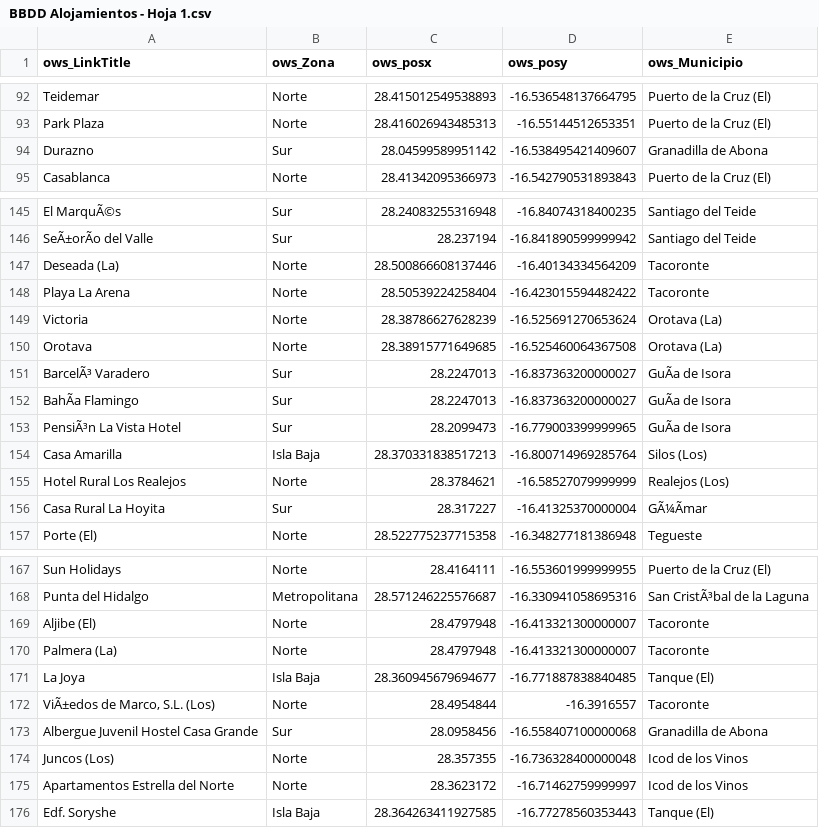
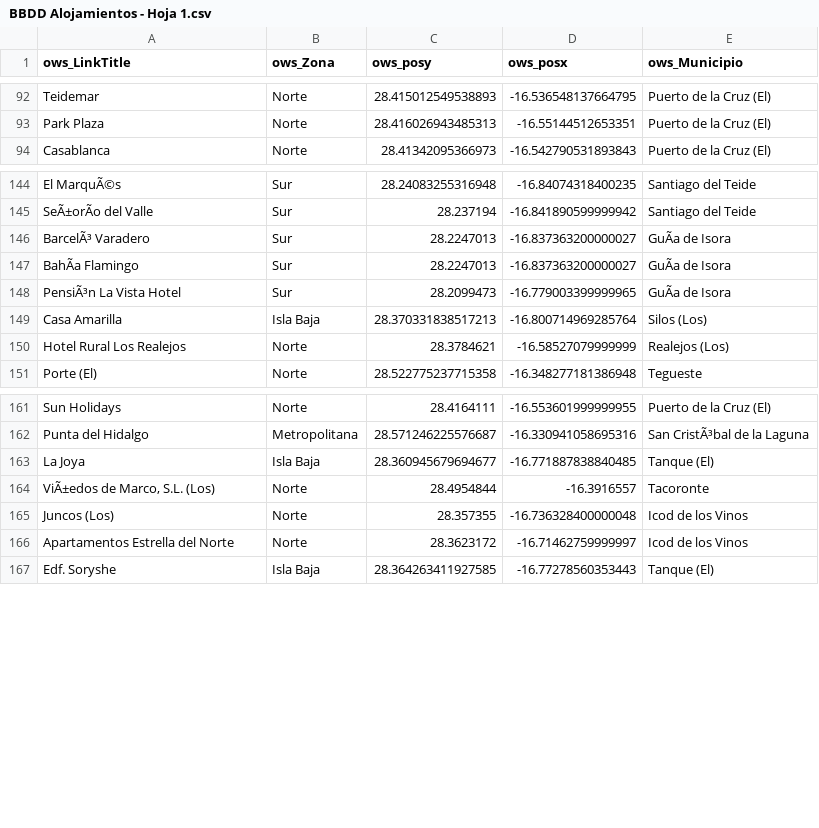
Before and after one commit to alu0100551266/Proyecto-Final-TIO, a CSV file: BBDD Alojamientos - Hoja 1.csv, drawn as a sheet; only a part is shown, gaps mark what is left out; the diff names each change by its address in the sheet, - before the commit and + after, or states it on an @@ line.

Commit message:
Actualizada BBDD alojamientos

```diff
--- a/BBDD Alojamientos - Hoja 1.csv
+++ b/BBDD Alojamientos - Hoja 1.csv
-C1: ows_posx
+C1: ows_posy
-D1: ows_posy
+D1: ows_posx
-row 94: Durazno | Sur | 28.04599589951142 | -16.538495421409607 | Granadilla de Abona
-row 147: Deseada (La) | Norte | 28.500866608137446 | -16.40134334564209 | Tacoronte
-row 148: Playa La Arena | Norte | 28.50539224258404 | -16.423015594482422 | Tacoronte
-row 149: Victoria | Norte | 28.38786627628239 | -16.525691270653624 | Orotava (La)
-row 150: Orotava | Norte | 28.38915771649685 | -16.525460064367508 | Orotava (La)
-row 156: Casa Rural La Hoyita | Sur | 28.317227 | -16.41325370000004 | GÃ¼Ãmar
-row 169: Aljibe (El) | Norte | 28.4797948 | -16.413321300000007 | Tacoronte
-row 170: Palmera (La) | Norte | 28.4797948 | -16.413321300000007 | Tacoronte
-row 173: Albergue Juvenil Hostel Casa Grande | Sur | 28.0958456 | -16.558407100000068 | Granadilla de Abona
```
